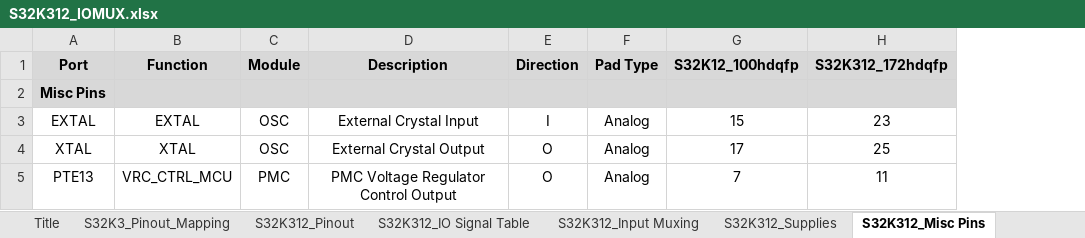
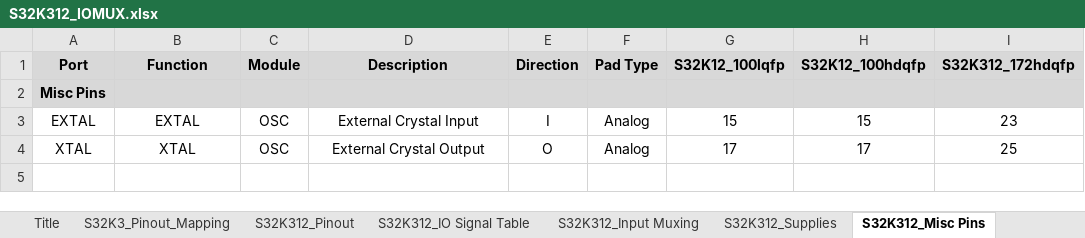
Before and after one commit to chenzch/NXPMCUFAQ, an Excel workbook: S32K3/S32K312_IOMUX.xlsx, sheet S32K312_Misc Pins, drawn as a sheet; values as stored, in another font and other column widths than the file's, no borders; removed rows and columns are numbered as before the commit, all else as after; the diff names each change by its address in the sheet, - before the commit and + after, or states it on an @@ line.

```diff
--- a/S32K3/S32K312_IOMUX.xlsx (sheet S32K312_Misc Pins)
+++ b/S32K3/S32K312_IOMUX.xlsx (sheet S32K312_Misc Pins)
+column G (S32K12_100lqfp), rows 3-4: 15 | 17
-row 5: PTE13 | VRC_CTRL_MCU | PMC | PMC Voltage Regulator Control Output | O | Analog | 7 | 11
```
Also changed, not shown: sheet S32K312_Input Muxing, sheet S32K3_Pinout_Mapping, sheet S32K312_Supplies, sheet TSPC Selection, sheet S32K312_PeripheralSummaries, sheet S32K312_Pinout, 1 more sheet, other sheet tabs, formulas that keep their value, S32K3/S32K342_S32K341_S32K322_IOMUX.xlsx, S32K3/S32K344_S32K324_S32K314_IOMUX.xlsx, 8 other files.
